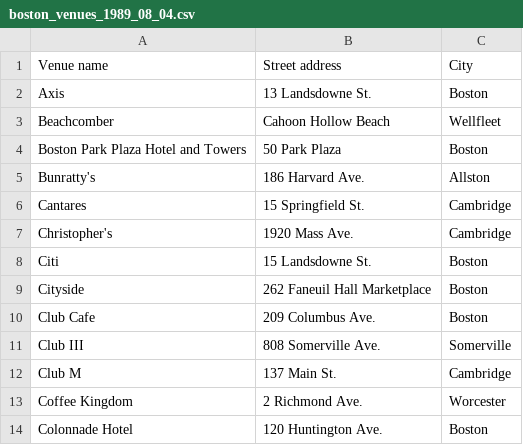
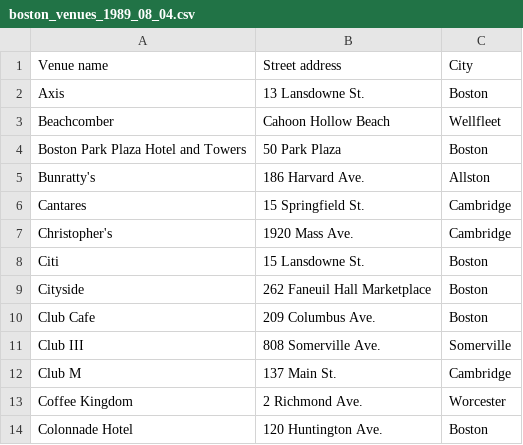
Before and after one commit to aruskin/bg-in-boston, a CSV file: _data/boston_venues_1989_08_04.csv, drawn as a sheet; only a part is shown.

Commit message:
Fix typo in street name

```diff
--- a/_data/boston_venues_1989_08_04.csv
+++ b/_data/boston_venues_1989_08_04.csv
@@ -1,3 +1,3 @@
 Venue name,Street address,City
-Axis,13 Landsdowne St.,Boston
+Axis,13 Lansdowne St.,Boston
 Beachcomber,Cahoon Hollow Beach,Wellfleet
@@ -7,3 +7,3 @@ Cantares,15 Springfield St.,Cambridge
 Christopher's,1920 Mass Ave.,Cambridge
-Citi,15 Landsdowne St.,Boston
+Citi,15 Lansdowne St.,Boston
 Cityside,262 Faneuil Hall Marketplace,Boston
```
